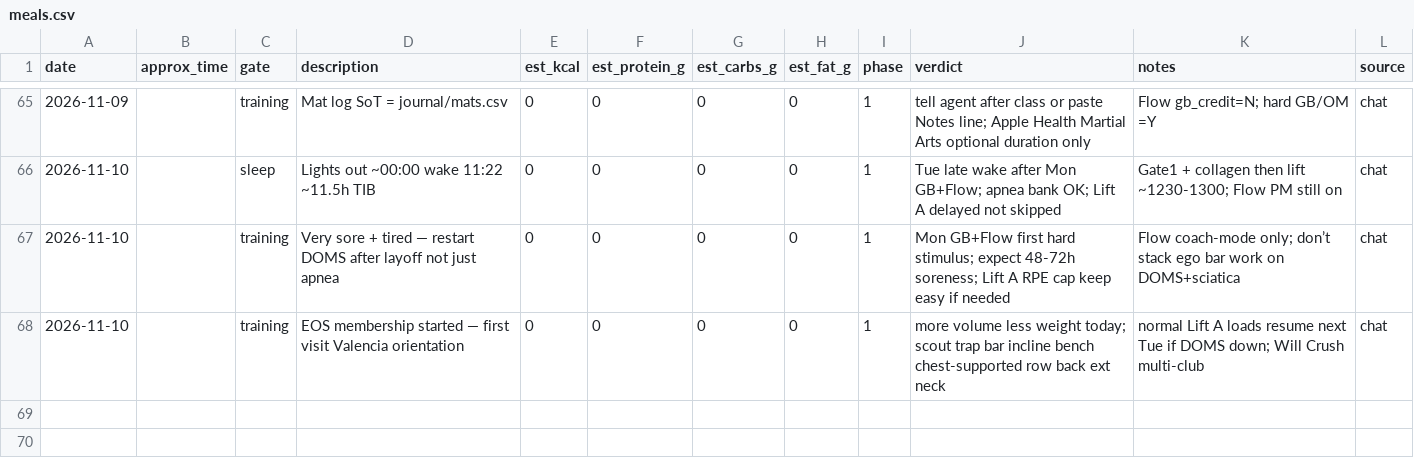
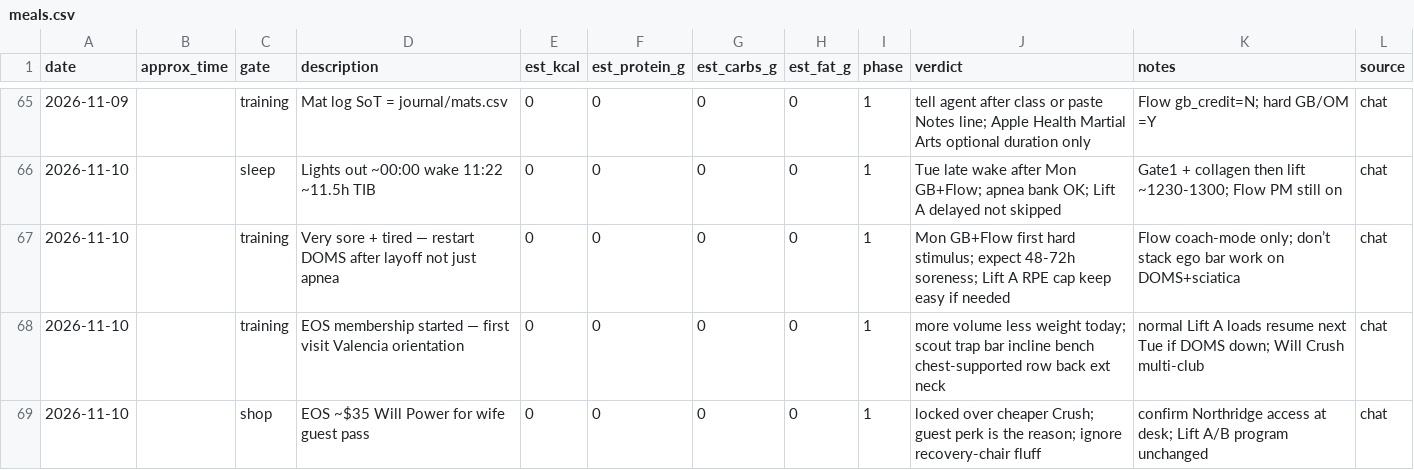
Before and after one commit to kay-rey/athlete-os, a CSV file: journal/meals.csv, drawn as a sheet; only a part is shown, gaps mark what is left out.

```diff
--- a/journal/meals.csv
+++ b/journal/meals.csv
@@ -68 +68,2 @@ date,approx_time,gate,description,est_kcal,est_protein_g,est_carbs_g,est_fat_g,p
 2026-11-10,,training,EOS membership started — first visit Valencia orientation,0,0,0,0,1,more volume less weight today; scout trap bar incline bench chest-supported row back ext neck,normal Lift A loads resume next Tue if DOMS down; Will Crush multi-club,chat
+2026-11-10,,shop,EOS ~$35 Will Power for wife guest pass,0,0,0,0,1,locked over cheaper Crush; guest perk is the reason; ignore recovery-chair fluff,confirm Northridge access at desk; Lift A/B program unchanged,chat
```
Also changed, not shown: 1 other file.
